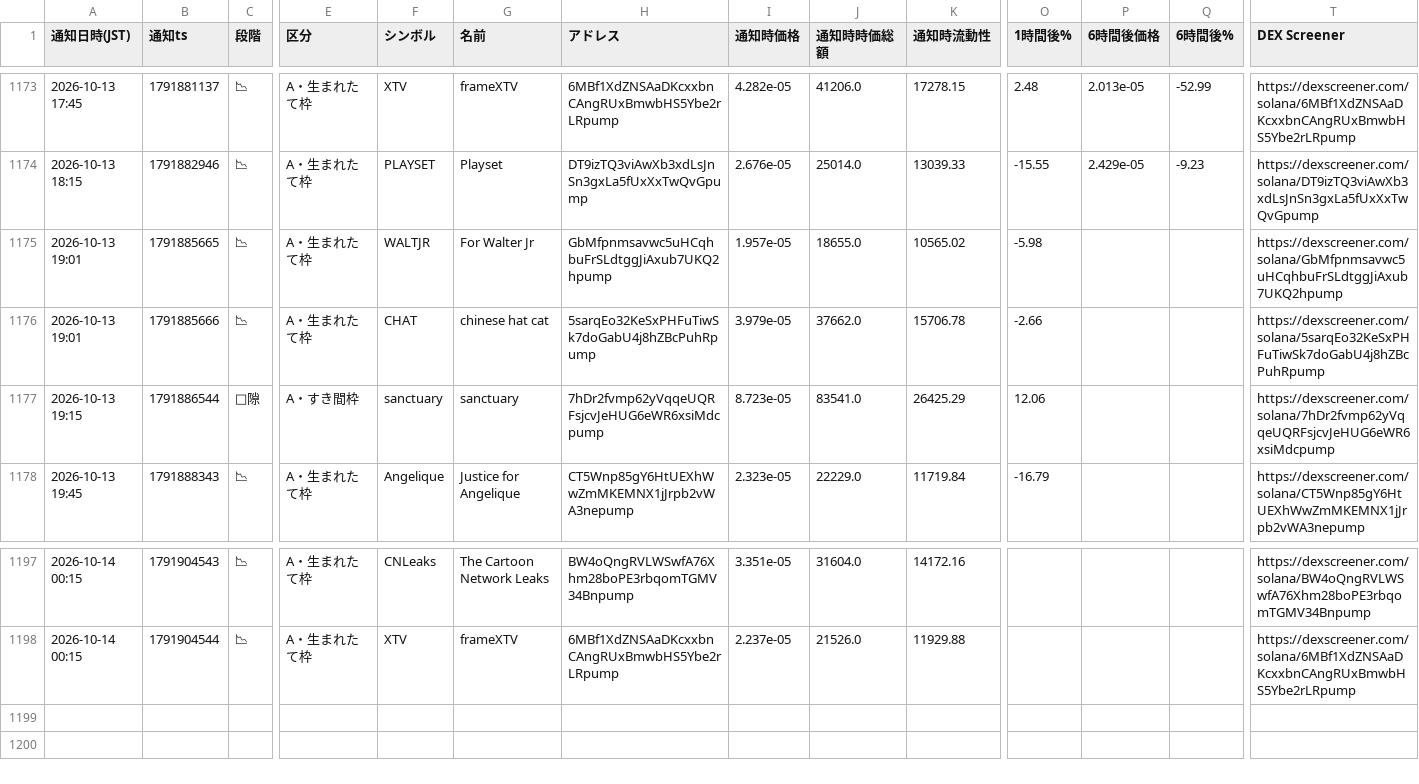
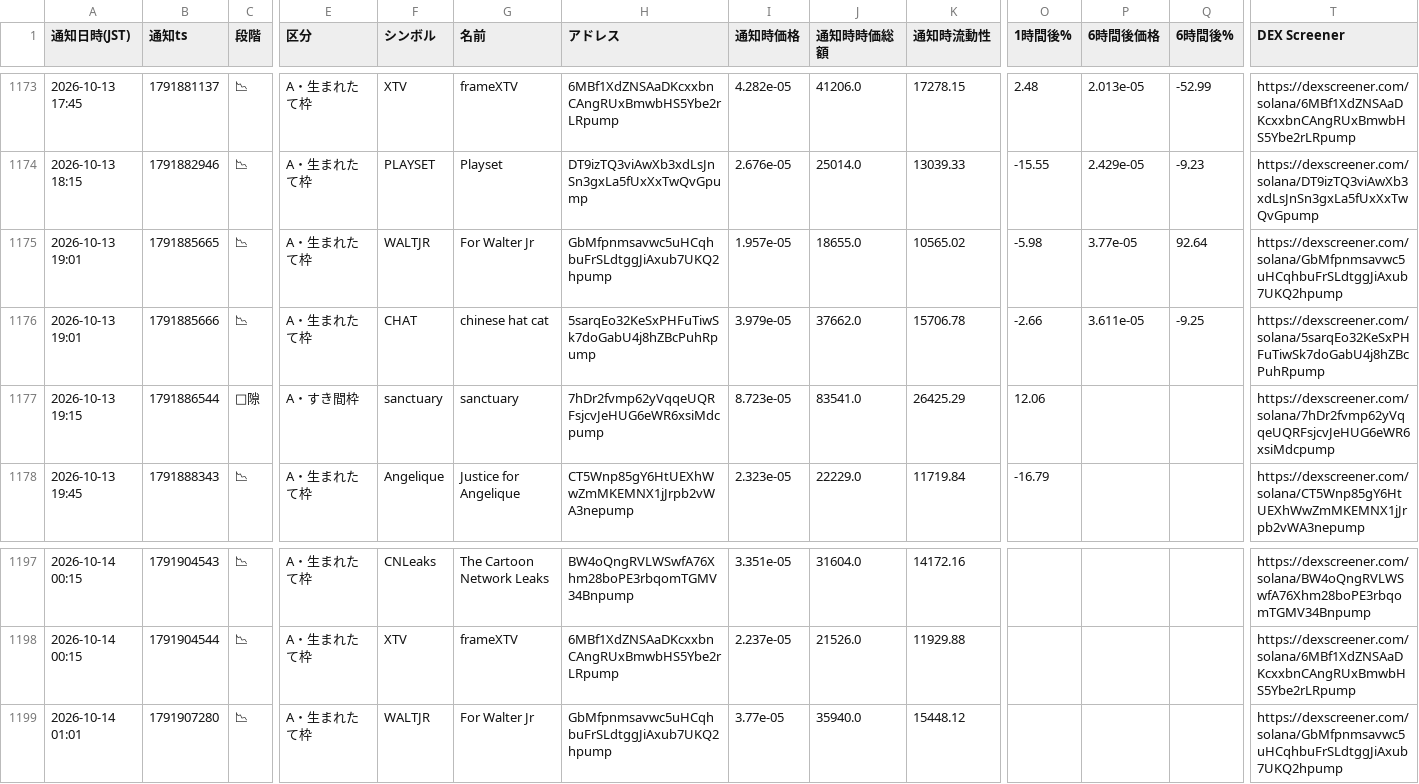
Before and after one commit to kokikkkk44/meme-scanner, a CSV file: data/candidates.csv, drawn as a sheet; only a part is shown, gaps mark what is left out; rows hold the shown columns only; the diff names each change by its address in the sheet, - before the commit and + after, or states it on an @@ line.

```diff
--- a/data/candidates.csv
+++ b/data/candidates.csv
-P1175 (6時間後価格): (empty)
+P1175 (6時間後価格): 3.77e-05
-Q1175 (6時間後%): (empty)
+Q1175 (6時間後%): 92.64
-P1176 (6時間後価格): (empty)
+P1176 (6時間後価格): 3.611e-05
-Q1176 (6時間後%): (empty)
+Q1176 (6時間後%): -9.25
+row 1199: 2026-10-14 01:01 | 1791907280 | 📉 | A・生まれたて枠 | WALTJR | For Walter Jr | GbMfpnmsavwc5uHCqhbuFrSLdtggJiAxub7UKQ2hpump | 3.77e-05 | 35940.0 | 15448.12 |  |  |  | https://dexscreener.com/solana/GbMfpnmsavwc5uHCqhbuFrSLdtggJiAxub7UKQ2hpump
```
Also changed, not shown: 2 other files.
